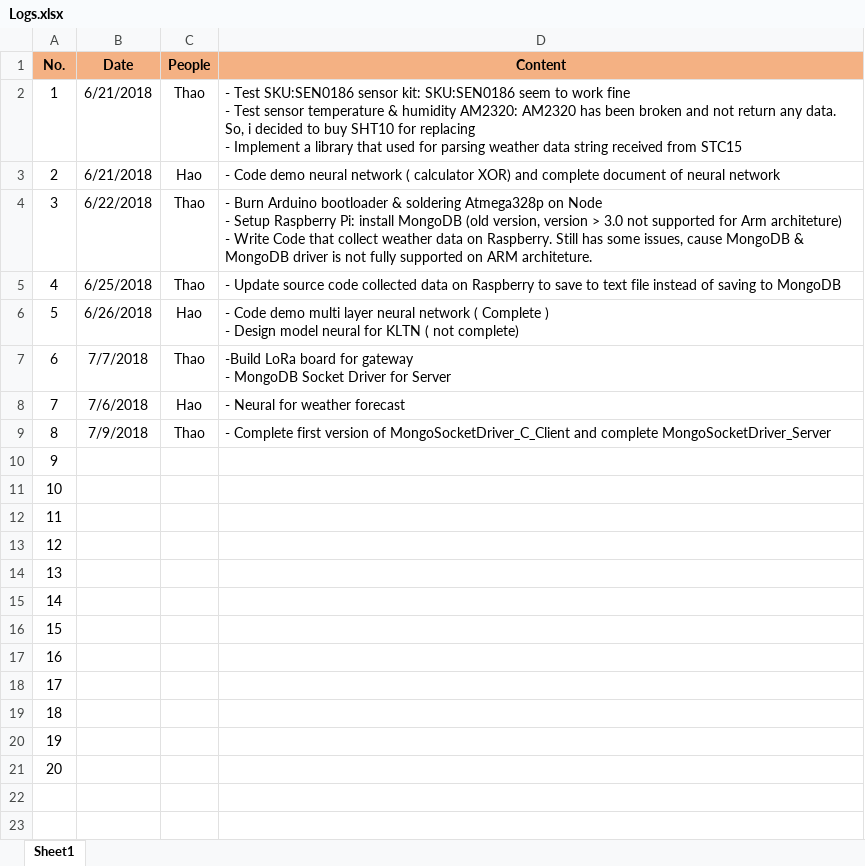
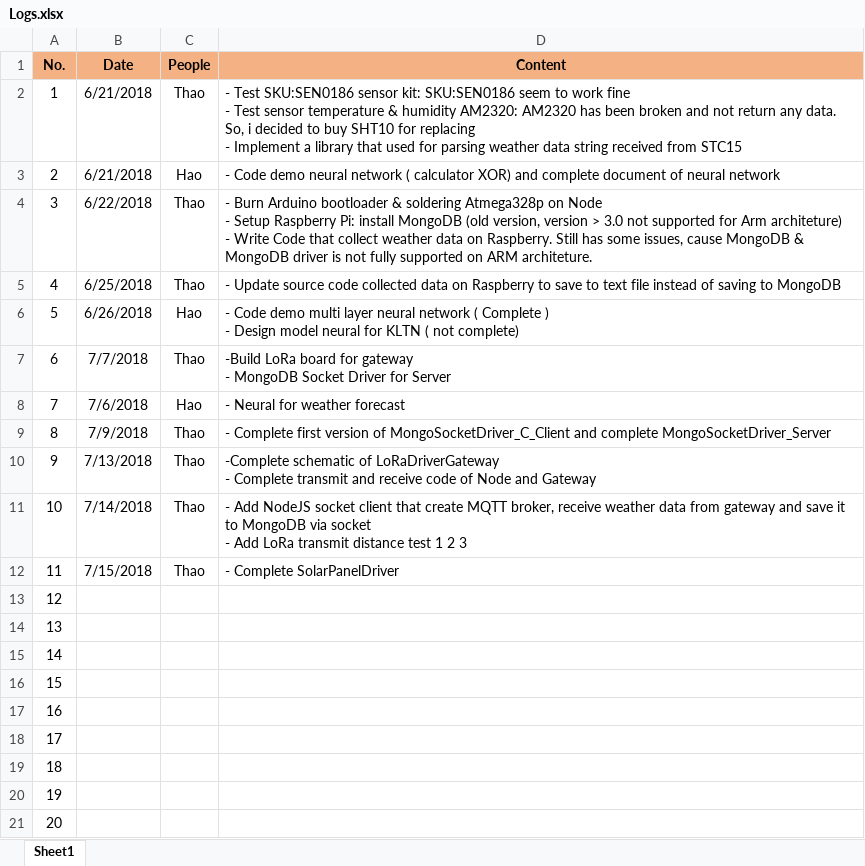
Before and after one commit to nguyenmanhthao996tn/LocalWeatherForecastingSystem, an Excel workbook: Documents/Logs.xlsx, sheet Sheet1, drawn as a sheet; values as stored, in another font and other column widths than the file's, no borders; ↵ is a line break in a cell; the diff names each change by its address in the sheet, - before the commit and + after, or states it on an @@ line.

Commit message:
Update: Logs

```diff
--- a/Documents/Logs.xlsx (sheet Sheet1)
+++ b/Documents/Logs.xlsx (sheet Sheet1)
-B10 (Date): (empty)
+B10 (Date): 7/13/2018
-C10:C12 (People): (empty)
+C10:C12 (People): Thao
-D10 (Content): (empty)
+D10 (Content): -Complete schematic of LoRaDriverGateway ↵ - Complete transmit and receive code of Node and Gateway
-B11 (Date): (empty)
+B11 (Date): 7/14/2018
-D11 (Content): (empty)
+D11 (Content): - Add NodeJS socket client that create MQTT broker, receive weather data from gateway and save it to MongoDB via socket ↵ - Add LoRa transmit distance test 1 2 3
-B12 (Date): (empty)
+B12 (Date): 7/15/2018
-D12 (Content): (empty)
+D12 (Content): - Complete SolarPanelDriver
```
